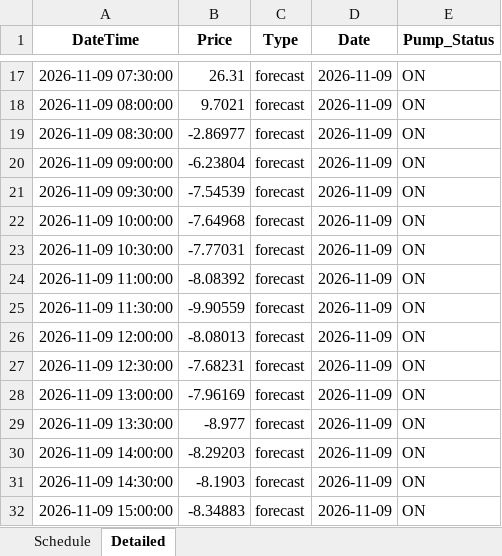
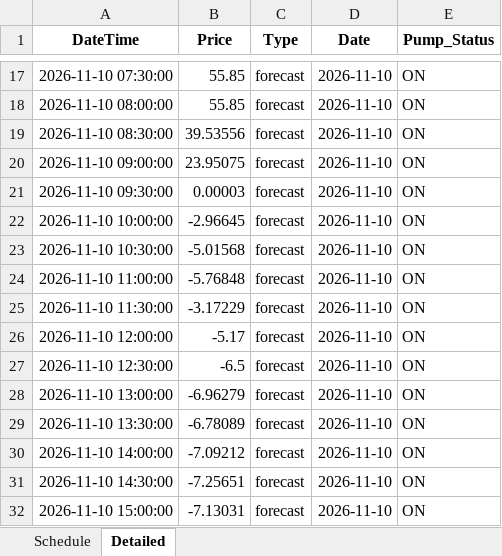
Before and after one commit to bwyLLAP/pump-optimisation-for-SHW, an Excel workbook: data/latest/optimisation_result.xlsx, sheet Detailed, drawn as a sheet; only a part is shown, gaps mark what is left out; values as stored, in another font and other column widths than the file's, no borders; the diff covers the shown part only; the diff names each change by its address in the sheet, - before the commit and + after, or states it on an @@ line.

```diff
--- a/data/latest/optimisation_result.xlsx (sheet Detailed)
+++ b/data/latest/optimisation_result.xlsx (sheet Detailed)
-A17 (DateTime): 2026-11-09 07:30:00
+A17 (DateTime): 2026-11-10 07:30:00
-B17 (Price): 26.31
+B17 (Price): 55.85
-D17:D32 (Date): 2026-11-09
+D17:D32 (Date): 2026-11-10
-A18 (DateTime): 2026-11-09 08:00:00
+A18 (DateTime): 2026-11-10 08:00:00
-B18 (Price): 9.7021
+B18 (Price): 55.85
-A19 (DateTime): 2026-11-09 08:30:00
+A19 (DateTime): 2026-11-10 08:30:00
-B19 (Price): -2.86977
+B19 (Price): 39.53556
-A20 (DateTime): 2026-11-09 09:00:00
+A20 (DateTime): 2026-11-10 09:00:00
-B20 (Price): -6.23804
+B20 (Price): 23.95075
-A21 (DateTime): 2026-11-09 09:30:00
+A21 (DateTime): 2026-11-10 09:30:00
-B21 (Price): -7.54539
+B21 (Price): 0.00003
-A22 (DateTime): 2026-11-09 10:00:00
+A22 (DateTime): 2026-11-10 10:00:00
-B22 (Price): -7.64968
+B22 (Price): -2.96645
-A23 (DateTime): 2026-11-09 10:30:00
+A23 (DateTime): 2026-11-10 10:30:00
-B23 (Price): -7.77031
+B23 (Price): -5.01568
-A24 (DateTime): 2026-11-09 11:00:00
+A24 (DateTime): 2026-11-10 11:00:00
-B24 (Price): -8.08392
+B24 (Price): -5.76848
-A25 (DateTime): 2026-11-09 11:30:00
+A25 (DateTime): 2026-11-10 11:30:00
-B25 (Price): -9.90559
+B25 (Price): -3.17229
-A26 (DateTime): 2026-11-09 12:00:00
+A26 (DateTime): 2026-11-10 12:00:00
-B26 (Price): -8.08013
+B26 (Price): -5.17
-A27 (DateTime): 2026-11-09 12:30:00
+A27 (DateTime): 2026-11-10 12:30:00
-B27 (Price): -7.68231
+B27 (Price): -6.5
-A28 (DateTime): 2026-11-09 13:00:00
+A28 (DateTime): 2026-11-10 13:00:00
-B28 (Price): -7.96169
+B28 (Price): -6.96279
-A29 (DateTime): 2026-11-09 13:30:00
+A29 (DateTime): 2026-11-10 13:30:00
-B29 (Price): -8.977
+B29 (Price): -6.78089
-A30 (DateTime): 2026-11-09 14:00:00
+A30 (DateTime): 2026-11-10 14:00:00
-B30 (Price): -8.29203
+B30 (Price): -7.09212
-A31 (DateTime): 2026-11-09 14:30:00
+A31 (DateTime): 2026-11-10 14:30:00
-B31 (Price): -8.1903
+B31 (Price): -7.25651
-A32 (DateTime): 2026-11-09 15:00:00
+A32 (DateTime): 2026-11-10 15:00:00
-B32 (Price): -8.34883
+B32 (Price): -7.13031
```
Also changed, not shown: 101 edited cells elsewhere in this sheet, sheet Schedule, 3 other files.
